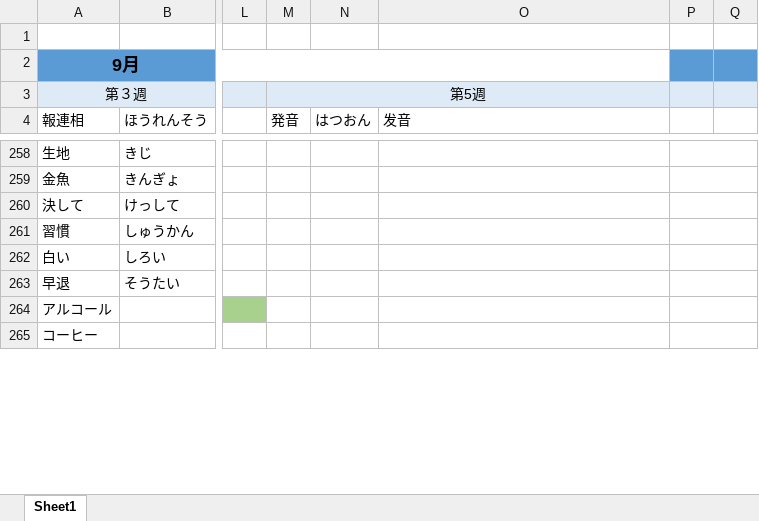
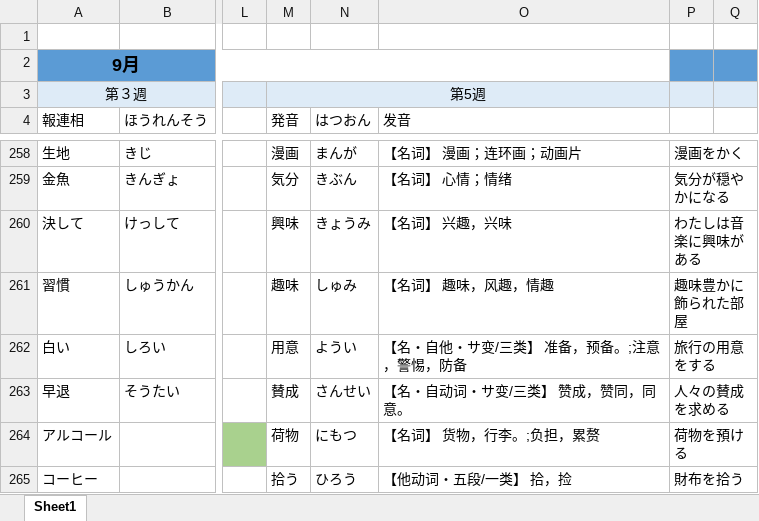
Before and after one commit to smh2274/Japan, an Excel workbook: 日本語単語.xlsx, sheet Sheet1, drawn as a sheet; only a part is shown, gaps mark what is left out; values as stored, in another font and other column widths than the file's, no borders; the diff covers the shown part only; the diff names each change by its address in the sheet, - before the commit and + after, or states it on an @@ line.

```diff
--- a/日本語単語.xlsx (sheet Sheet1)
+++ b/日本語単語.xlsx (sheet Sheet1)
-M258 (発音): (empty)
+M258 (発音): 漫画
-N258 (はつおん): (empty)
+N258 (はつおん): まんが
-O258 (发音): (empty)
+O258 (发音): 【名词】 漫画；连环画；动画片
-P258: (empty)
+P258: 漫画をかく
-M259 (発音): (empty)
+M259 (発音): 気分
-N259 (はつおん): (empty)
+N259 (はつおん): きぶん
-O259 (发音): (empty)
+O259 (发音): 【名词】 心情；情绪
-P259: (empty)
+P259: 気分が穏やかになる
-M260 (発音): (empty)
+M260 (発音): 興味
-N260 (はつおん): (empty)
+N260 (はつおん): きょうみ
-O260 (发音): (empty)
+O260 (发音): 【名词】 兴趣，兴味
-P260: (empty)
+P260: わたしは音楽に興味がある
-M261 (発音): (empty)
+M261 (発音): 趣味
-N261 (はつおん): (empty)
+N261 (はつおん): しゅみ
-O261 (发音): (empty)
+O261 (发音): 【名词】 趣味，风趣，情趣
-P261: (empty)
+P261: 趣味豊かに飾られた部屋
-M262 (発音): (empty)
+M262 (発音): 用意
-N262 (はつおん): (empty)
+N262 (はつおん): ようい
-O262 (发音): (empty)
+O262 (发音): 【名・自他・サ变/三类】 准备，预备。;注意，警惕，防备
-P262: (empty)
+P262: 旅行の用意をする
-M263 (発音): (empty)
+M263 (発音): 賛成
-N263 (はつおん): (empty)
+N263 (はつおん): さんせい
-O263 (发音): (empty)
+O263 (发音): 【名・自动词・サ变/三类】 赞成，赞同，同意。
-P263: (empty)
+P263: 人々の賛成を求める
-M264 (発音): (empty)
+M264 (発音): 荷物
-N264 (はつおん): (empty)
+N264 (はつおん): にもつ
-O264 (发音): (empty)
+O264 (发音): 【名词】 货物，行李。;负担，累赘
-P264: (empty)
+P264: 荷物を預ける
-M265 (発音): (empty)
+M265 (発音): 拾う
-N265 (はつおん): (empty)
+N265 (はつおん): ひろう
-O265 (发音): (empty)
+O265 (发音): 【他动词・五段/一类】 拾，捡
-P265: (empty)
+P265: 財布を拾う
```
Also changed, not shown: 88 edited cells, cell formats and merged cells elsewhere in this sheet.
